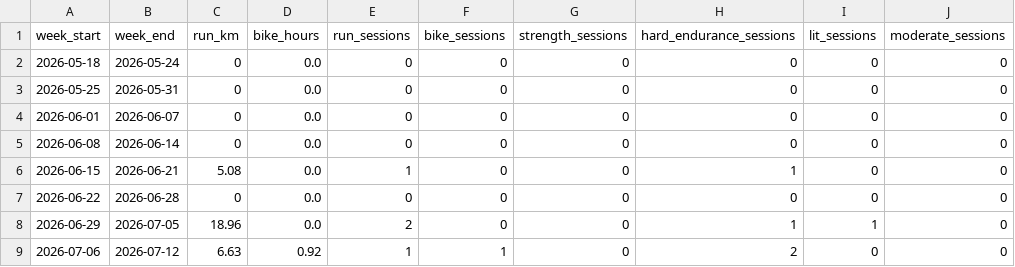
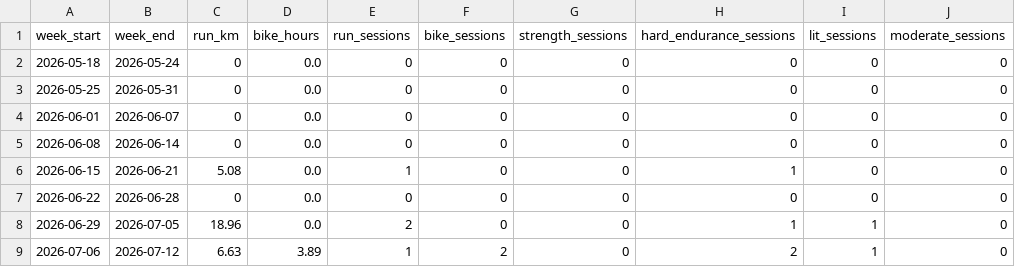
Before and after one commit to Physix21/LaufCoach, a CSV file: data/processed/weekly_summary.csv, drawn as a sheet; only a part is shown; the diff names each change by its address in the sheet, - before the commit and + after, or states it on an @@ line.

```diff
--- a/data/processed/weekly_summary.csv
+++ b/data/processed/weekly_summary.csv
-D9 (bike_hours): 0.92
+D9 (bike_hours): 3.89
-F9 (bike_sessions): 1
+F9 (bike_sessions): 2
-I9 (lit_sessions): 0
+I9 (lit_sessions): 1
```
Also changed, not shown: data/processed/activities.csv, data/processed/splits.csv, 8 other files.
